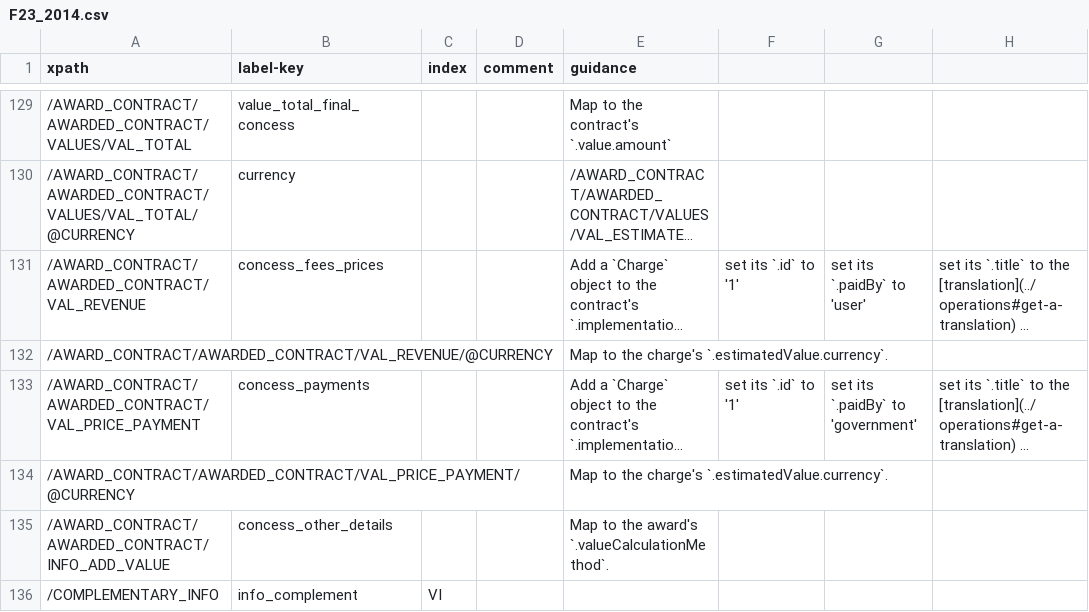
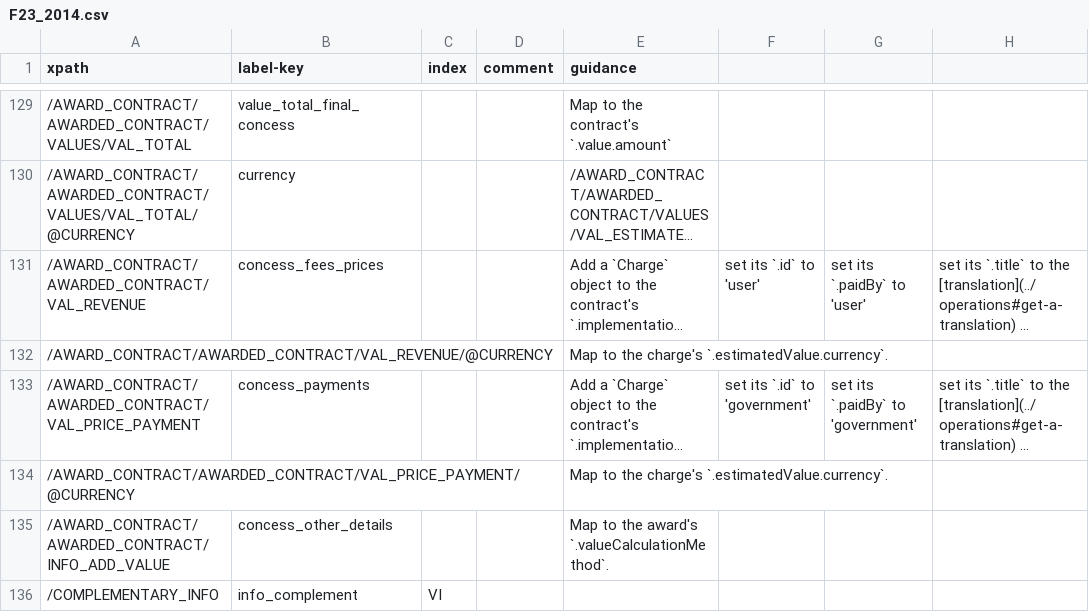
Before and after one commit to open-contracting/european-union-support, a CSV file: output/mapping/F23_2014.csv, drawn as a sheet; only a part is shown, gaps mark what is left out; long unchanged cells end in …; the diff names each change by its address in the sheet, - before the commit and + after, or states it on an @@ line.

Commit message:
use distinct IDs for charge objects

```diff
--- a/output/mapping/F23_2014.csv
+++ b/output/mapping/F23_2014.csv
-F131: set its `.id` to '1'
+F131: set its `.id` to 'user'
-F133: set its `.id` to '1'
+F133: set its `.id` to 'government'
```
